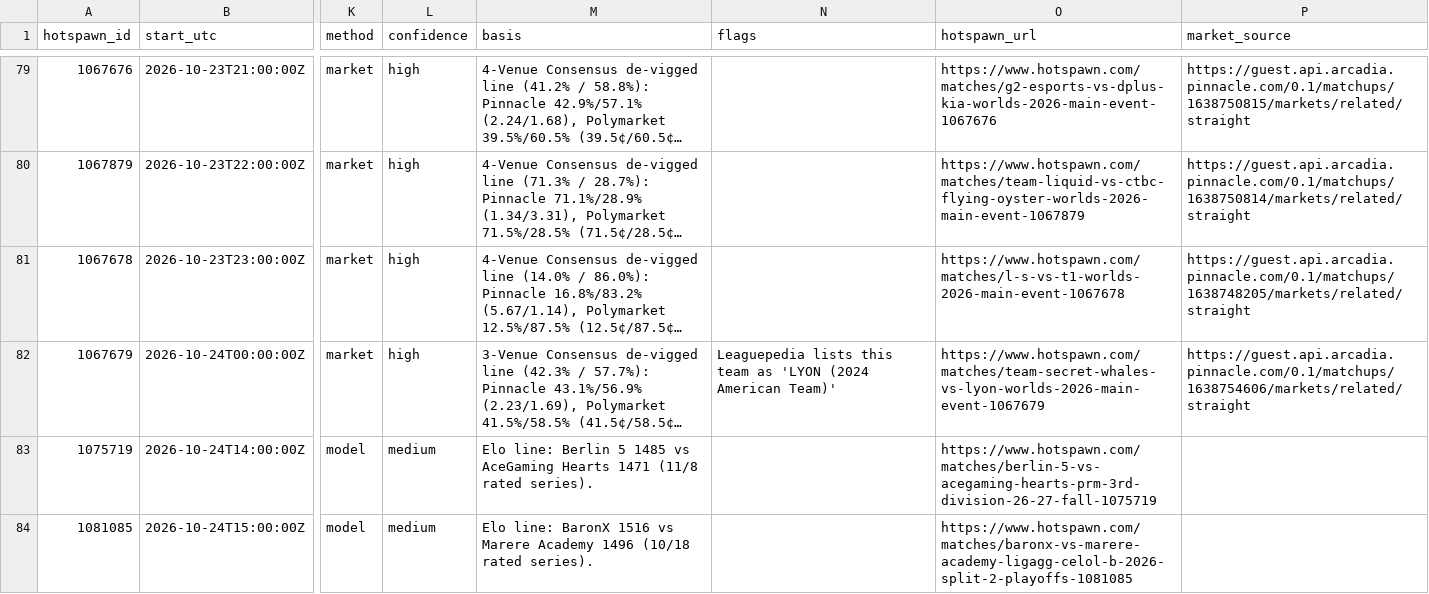
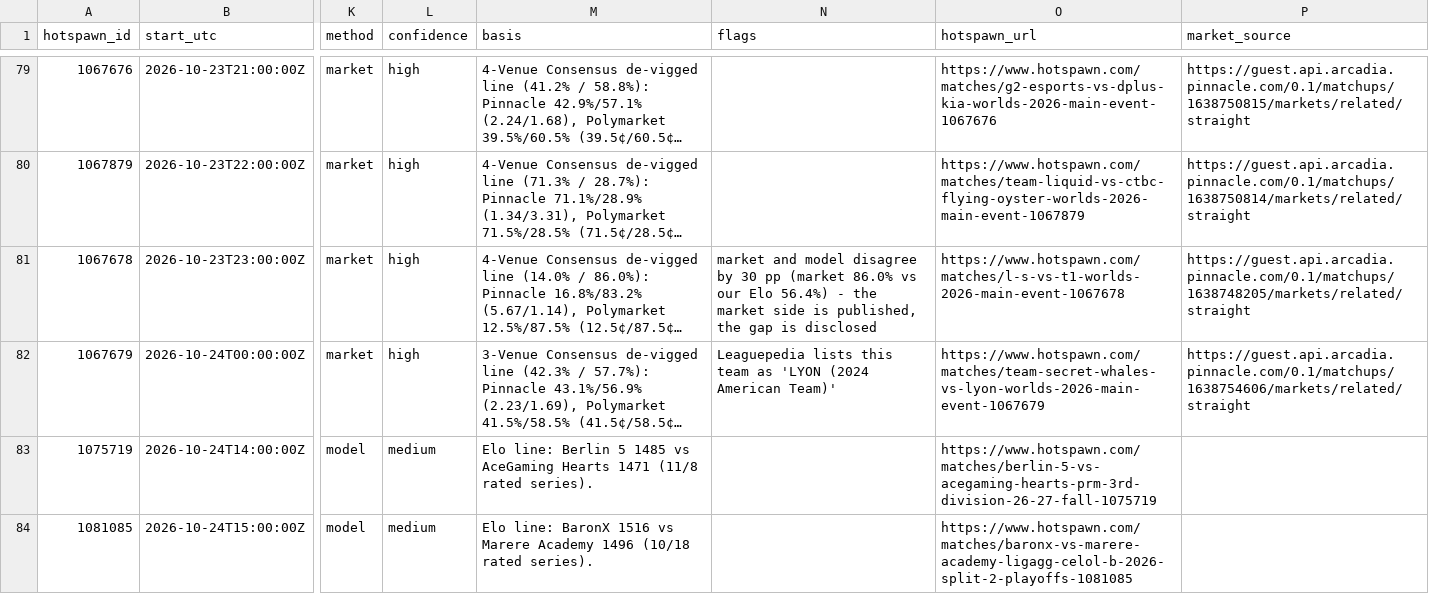
Before and after one commit to karagemop466-tech/LOLHOTSPAWN1, a CSV file: data/picks.csv, drawn as a sheet; only a part is shown, gaps mark what is left out; long unchanged cells end in …; the diff covers the shown part only; the diff names each change by its address in the sheet, - before the commit and + after, or states it on an @@ line.

Commit message:
merge: reconcile PR #25 mobile nav + settlement contract; regenerate data and site (31/31 gate)
Co-authored-by: arena-agent <297053741+arena-agent@users.noreply.github.com>

```diff
--- a/data/picks.csv
+++ b/data/picks.csv
-N81 (flags): (empty)
+N81 (flags): market and model disagree by 30 pp (market 86.0% vs our Elo 56.4%) - the market side is published, the gap is disclosed
```
Also changed, not shown: 2 edited cells elsewhere in this file, 25 other files.
